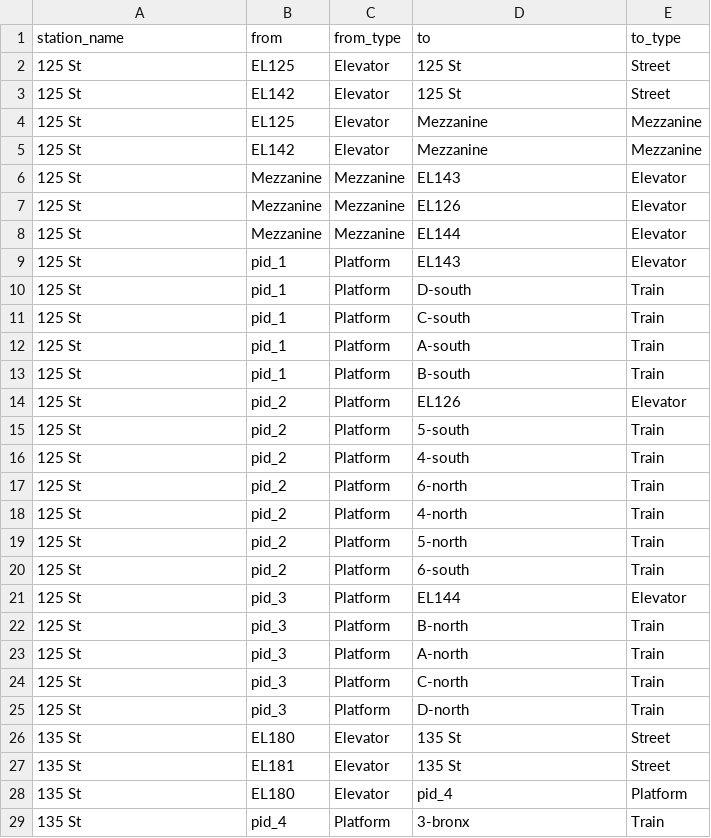
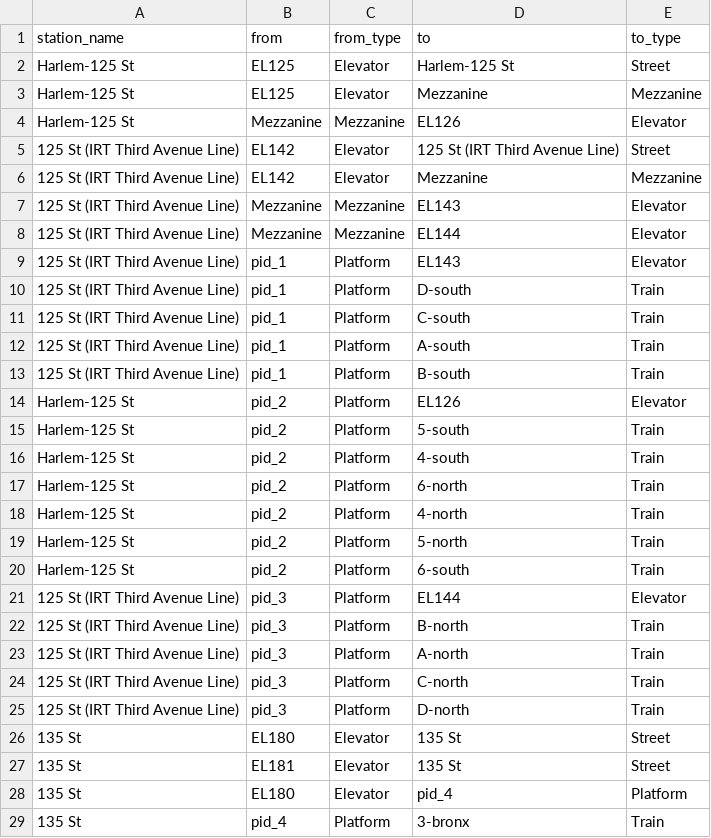
Before and after one commit to tsdataclinic/mta, a CSV file: data/processed/stationgraph/edgelist_w_pid.csv, drawn as a sheet; only a part is shown.

Commit message:
seperate 125st stations

```diff
--- a/data/processed/stationgraph/edgelist_w_pid.csv
+++ b/data/processed/stationgraph/edgelist_w_pid.csv
@@ -1,26 +1,26 @@
 "station_name","from","from_type","to","to_type"
-"125 St","EL125","Elevator","125 St","Street"
-"125 St","EL142","Elevator","125 St","Street"
-"125 St","EL125","Elevator","Mezzanine","Mezzanine"
-"125 St","EL142","Elevator","Mezzanine","Mezzanine"
-"125 St","Mezzanine","Mezzanine","EL143","Elevator"
-"125 St","Mezzanine","Mezzanine","EL126","Elevator"
-"125 St","Mezzanine","Mezzanine","EL144","Elevator"
-"125 St","pid_1","Platform","EL143","Elevator"
-"125 St","pid_1","Platform","D-south","Train"
-"125 St","pid_1","Platform","C-south","Train"
-"125 St","pid_1","Platform","A-south","Train"
-"125 St","pid_1","Platform","B-south","Train"
-"125 St","pid_2","Platform","EL126","Elevator"
-"125 St","pid_2","Platform","5-south","Train"
-"125 St","pid_2","Platform","4-south","Train"
-"125 St","pid_2","Platform","6-north","Train"
-"125 St","pid_2","Platform","4-north","Train"
-"125 St","pid_2","Platform","5-north","Train"
-"125 St","pid_2","Platform","6-south","Train"
-"125 St","pid_3","Platform","EL144","Elevator"
-"125 St","pid_3","Platform","B-north","Train"
-"125 St","pid_3","Platform","A-north","Train"
-"125 St","pid_3","Platform","C-north","Train"
-"125 St","pid_3","Platform","D-north","Train"
+"Harlem-125 St","EL125","Elevator","Harlem-125 St","Street"
+"Harlem-125 St","EL125","Elevator","Mezzanine","Mezzanine"
+"Harlem-125 St","Mezzanine","Mezzanine","EL126","Elevator"
+"125 St (IRT Third Avenue Line)","EL142","Elevator","125 St (IRT Third Avenue Line)","Street"
+"125 St (IRT Third Avenue Line)","EL142","Elevator","Mezzanine","Mezzanine"
+"125 St (IRT Third Avenue Line)","Mezzanine","Mezzanine","EL143","Elevator"
+"125 St (IRT Third Avenue Line)","Mezzanine","Mezzanine","EL144","Elevator"
+"125 St (IRT Third Avenue Line)","pid_1","Platform","EL143","Elevator"
+"125 St (IRT Third Avenue Line)","pid_1","Platform","D-south","Train"
+"125 St (IRT Third Avenue Line)","pid_1","Platform","C-south","Train"
+"125 St (IRT Third Avenue Line)","pid_1","Platform","A-south","Train"
+"125 St (IRT Third Avenue Line)","pid_1","Platform","B-south","Train"
+"Harlem-125 St","pid_2","Platform","EL126","Elevator"
+"Harlem-125 St","pid_2","Platform","5-south","Train"
+"Harlem-125 St","pid_2","Platform","4-south","Train"
+"Harlem-125 St","pid_2","Platform","6-north","Train"
+"Harlem-125 St","pid_2","Platform","4-north","Train"
+"Harlem-125 St","pid_2","Platform","5-north","Train"
+"Harlem-125 St","pid_2","Platform","6-south","Train"
+"125 St (IRT Third Avenue Line)","pid_3","Platform","EL144","Elevator"
+"125 St (IRT Third Avenue Line)","pid_3","Platform","B-north","Train"
+"125 St (IRT Third Avenue Line)","pid_3","Platform","A-north","Train"
+"125 St (IRT Third Avenue Line)","pid_3","Platform","C-north","Train"
+"125 St (IRT Third Avenue Line)","pid_3","Platform","D-north","Train"
 "135 St","EL180","Elevator","135 St","Street"
```
Also changed, not shown: data/processed/stationgraph/elevator-importance.csv, data/processed/stationgraph/elevator_to_line_dir_station.csv, 9 other files.
